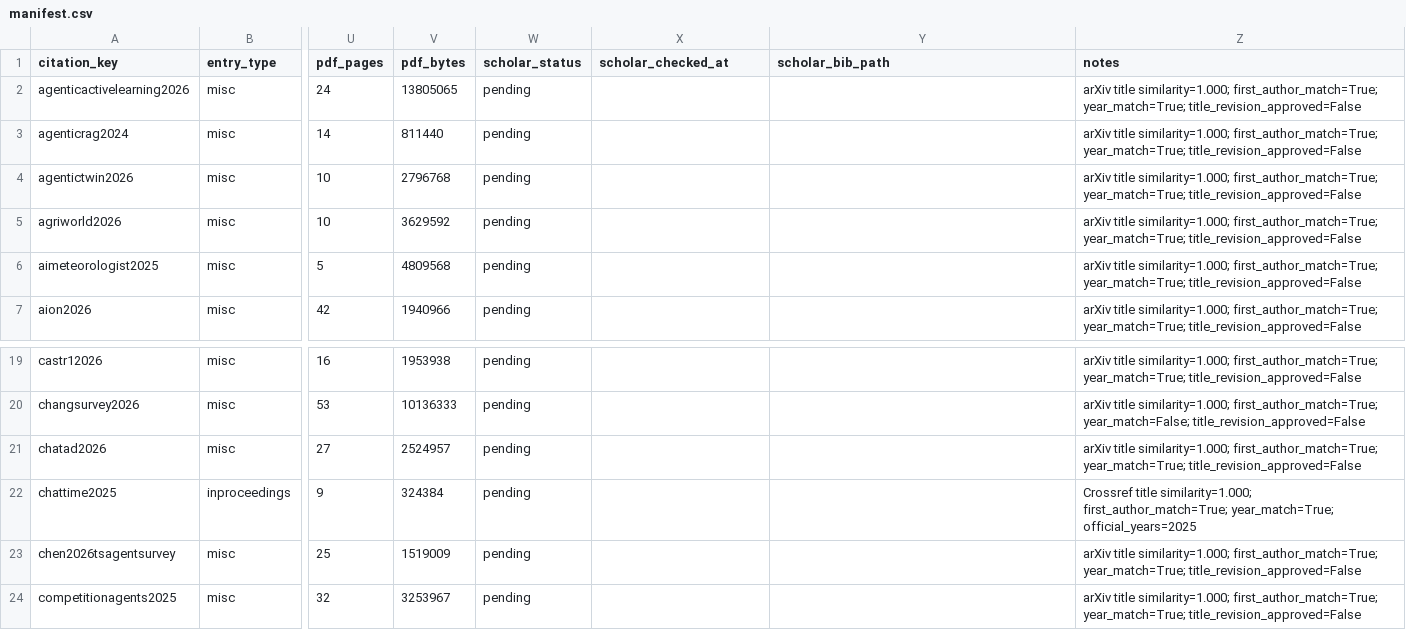
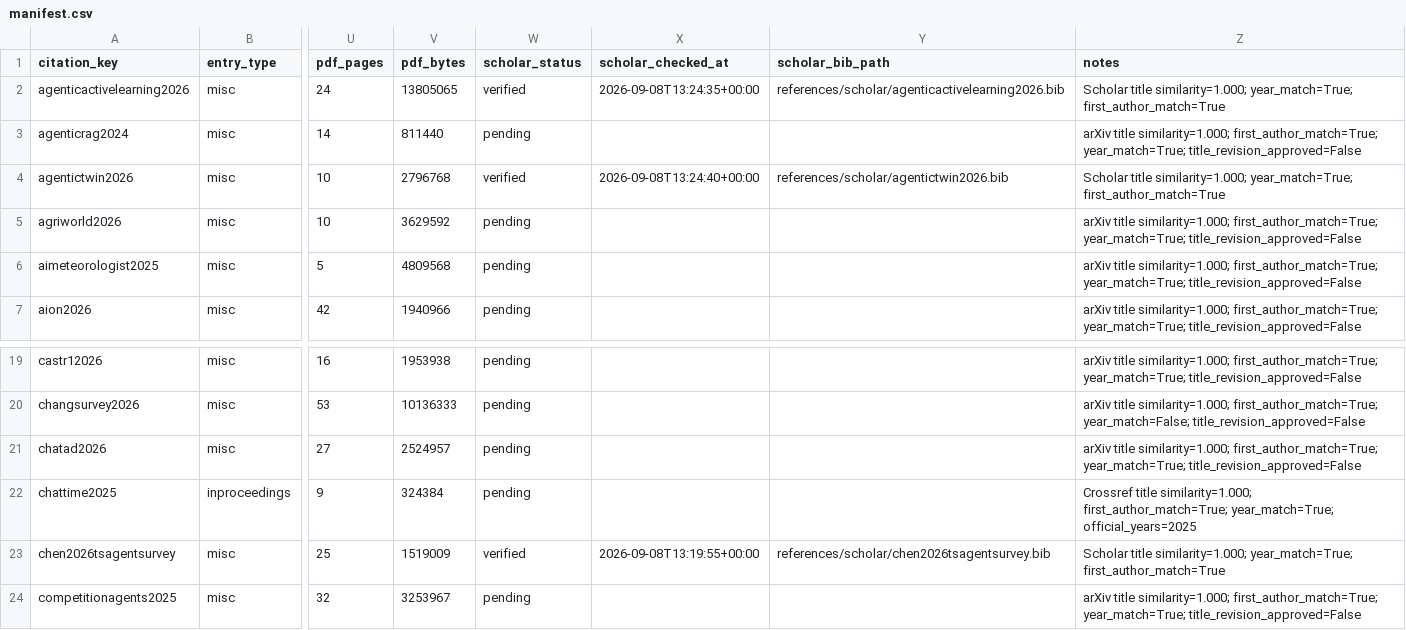
Before and after one commit to Minions-Land/Time-Series-Agents-Survey, a CSV file: references/manifest.csv, drawn as a sheet; only a part is shown, gaps mark what is left out; the diff names each change by its address in the sheet, - before the commit and + after, or states it on an @@ line.

Commit message:
Add Google Scholar citation receipts and audit workflow

```diff
--- a/references/manifest.csv
+++ b/references/manifest.csv
-W2 (scholar_status): pending
+W2 (scholar_status): verified
-X2 (scholar_checked_at): (empty)
+X2 (scholar_checked_at): 2026-09-08T13:24:35+00:00
-Y2 (scholar_bib_path): (empty)
+Y2 (scholar_bib_path): references/scholar/agenticactivelearning2026.bib
-Z2 (notes): arXiv title similarity=1.000; first_author_match=True; year_match=True; title_revision_approved=False
+Z2 (notes): Scholar title similarity=1.000; year_match=True; first_author_match=True
-W4 (scholar_status): pending
+W4 (scholar_status): verified
-X4 (scholar_checked_at): (empty)
+X4 (scholar_checked_at): 2026-09-08T13:24:40+00:00
-Y4 (scholar_bib_path): (empty)
+Y4 (scholar_bib_path): references/scholar/agentictwin2026.bib
-Z4 (notes): arXiv title similarity=1.000; first_author_match=True; year_match=True; title_revision_approved=False
+Z4 (notes): Scholar title similarity=1.000; year_match=True; first_author_match=True
-W23 (scholar_status): pending
+W23 (scholar_status): verified
-X23 (scholar_checked_at): (empty)
+X23 (scholar_checked_at): 2026-09-08T13:19:55+00:00
-Y23 (scholar_bib_path): (empty)
+Y23 (scholar_bib_path): references/scholar/chen2026tsagentsurvey.bib
-Z23 (notes): arXiv title similarity=1.000; first_author_match=True; year_match=True; title_revision_approved=False
+Z23 (notes): Scholar title similarity=1.000; year_match=True; first_author_match=True
```
Also changed, not shown: references/reports/scholar-queue.csv, 8 other files.
